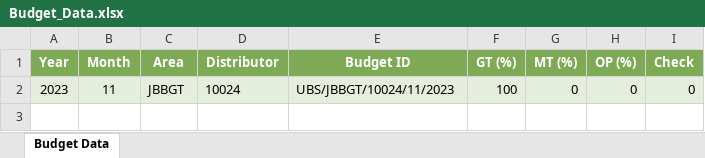
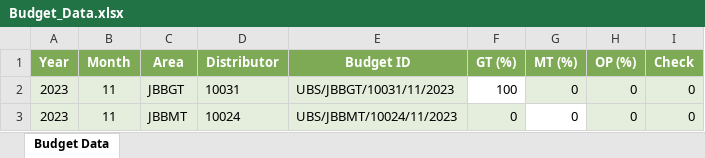
Before and after one commit to Bono2666/selmar, an Excel workbook: Budget_Data.xlsx, sheet Budget Data, drawn as a sheet; values as stored, in another font and other column widths than the file's, no borders; conditional formats not drawn; the diff names each change by its address in the sheet, - before the commit and + after, or states it on an @@ line.

Commit message:
budget fix from meet 21 Nov

```diff
--- a/Budget_Data.xlsx (sheet Budget Data)
+++ b/Budget_Data.xlsx (sheet Budget Data)
-D2 (Distributor): 10024
+D2 (Distributor): 10031
-E2 (Budget ID): UBS/JBBGT/10024/11/2023
+E2 (Budget ID): UBS/JBBGT/10031/11/2023
-F2 fill: #E5EEDC
+F2 fill: none
+row 3: 2023 | 11 | JBBMT | 10024 | UBS/JBBMT/10024/11/2023 | 0 | 0 | 0 | 0
```
Also changed, not shown: 3 other files.
